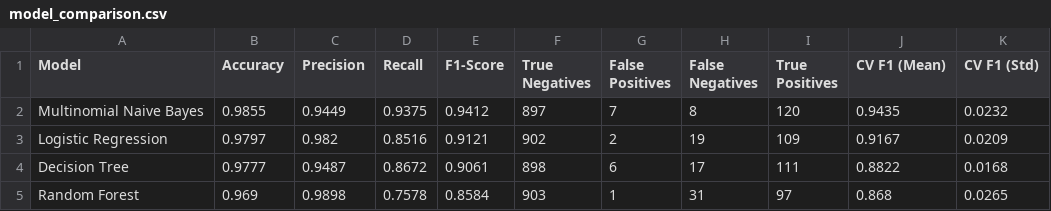
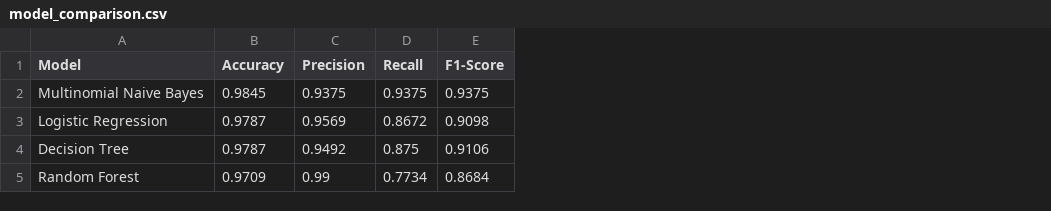
Before and after one commit to Zman000/spam-message-classifier, a CSV file: reports/results/model_comparison.csv, drawn as a sheet; the diff names each change by its address in the sheet, - before the commit and + after, or states it on an @@ line.

```diff
--- a/reports/results/model_comparison.csv
+++ b/reports/results/model_comparison.csv
-column F (True Negatives), rows 2-5: 897 | 902 | 898 | 903
-column G (False Positives), rows 2-5: 7 | 2 | 6 | 1
-column H (False Negatives), rows 2-5: 8 | 19 | 17 | 31
-column I (True Positives), rows 2-5: 120 | 109 | 111 | 97
-column J (CV F1 (Mean)), rows 2-5: 0.9435 | 0.9167 | 0.8822 | 0.868
-column K (CV F1 (Std)), rows 2-5: 0.0232 | 0.0209 | 0.0168 | 0.0265
-B2 (Accuracy): 0.9855
+B2 (Accuracy): 0.9845
-C2 (Precision): 0.9449
+C2 (Precision): 0.9375
-E2 (F1-Score): 0.9412
+E2 (F1-Score): 0.9375
-B3 (Accuracy): 0.9797
+B3 (Accuracy): 0.9787
-C3 (Precision): 0.982
+C3 (Precision): 0.9569
-D3 (Recall): 0.8516
+D3 (Recall): 0.8672
-E3 (F1-Score): 0.9121
+E3 (F1-Score): 0.9098
-B4 (Accuracy): 0.9777
+B4 (Accuracy): 0.9787
-C4 (Precision): 0.9487
+C4 (Precision): 0.9492
-D4 (Recall): 0.8672
+D4 (Recall): 0.875
-E4 (F1-Score): 0.9061
+E4 (F1-Score): 0.9106
-B5 (Accuracy): 0.969
+B5 (Accuracy): 0.9709
-C5 (Precision): 0.9898
+C5 (Precision): 0.99
-D5 (Recall): 0.7578
+D5 (Recall): 0.7734
-E5 (F1-Score): 0.8584
+E5 (F1-Score): 0.8684
```
Also changed, not shown: reports/results/experiment_preprocessing.csv, reports/results/experiment_vocab_size.csv, 24 other files.
